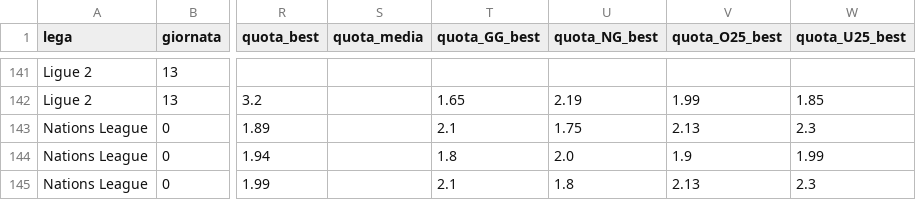
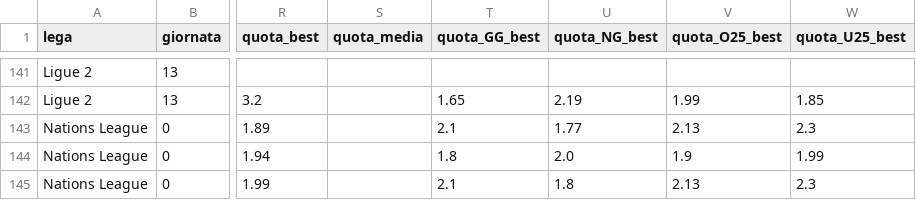
Before and after one commit to marianovigna95/predictor, a CSV file: data/forecast_multi.csv, drawn as a sheet; only a part is shown, gaps mark what is left out; the diff covers the shown part only; the diff names each change by its address in the sheet, - before the commit and + after, or states it on an @@ line.

```diff
--- a/data/forecast_multi.csv
+++ b/data/forecast_multi.csv
-U143 (quota_NG_best): 1.75
+U143 (quota_NG_best): 1.77
```
Also changed, not shown: 35 edited cells elsewhere in this file, data/confronto_adm.csv, data/giocata_multi.csv, 28 other files.
